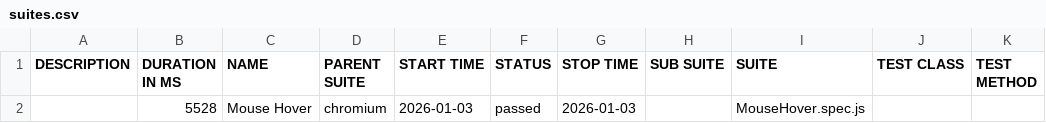
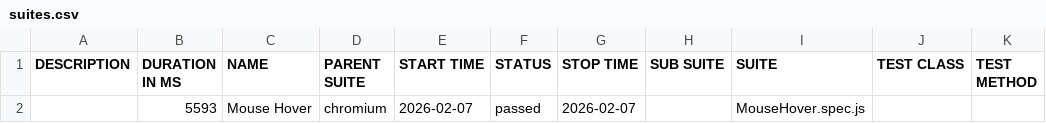
Before and after one commit to BaneIo/playwright-automation-practice, a CSV file: data/suites.csv, drawn as a sheet.

```diff
--- a/data/suites.csv
+++ b/data/suites.csv
@@ -1,2 +1,2 @@
 "DESCRIPTION","DURATION IN MS","NAME","PARENT SUITE","START TIME","STATUS","STOP TIME","SUB SUITE","SUITE","TEST CLASS","TEST METHOD"
-"","5528","Mouse Hover","chromium","2026-01-03","passed","2026-01-03","","MouseHover.spec.js","",""
+"","5593","Mouse Hover","chromium","2026-02-07","passed","2026-02-07","","MouseHover.spec.js","",""
```
Also changed, not shown: 16 other files.
